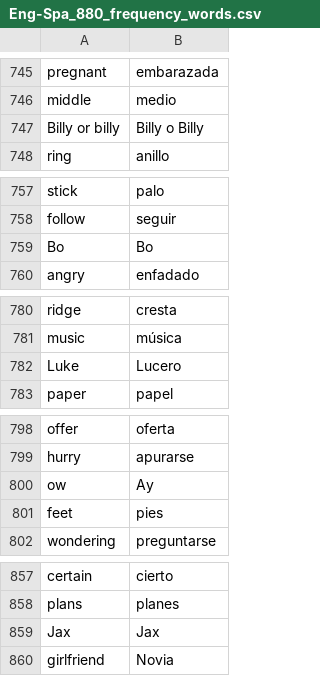
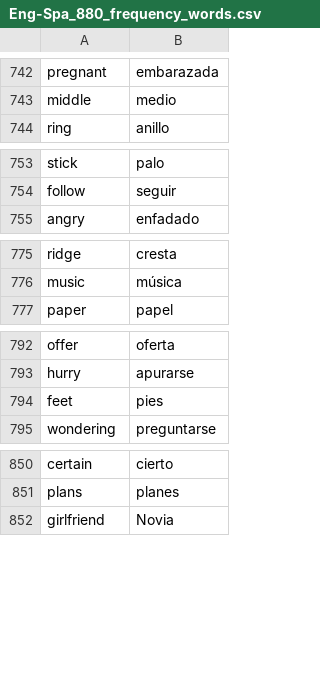
Before and after one commit to DanielMoscoso/100day_challenge, a CSV file: Day_31/data/Eng-Spa_880_frequency_words.csv, drawn as a sheet; only a part is shown, gaps mark what is left out; removed rows and columns are numbered as before the commit, all else as after; the diff covers the shown part only; the diff names each change by its address in the sheet, - before the commit and + after, or states it on an @@ line.

```diff
--- a/Day_31/data/Eng-Spa_880_frequency_words.csv
+++ b/Day_31/data/Eng-Spa_880_frequency_words.csv
-row 747: Billy or billy | Billy o Billy
-row 759: Bo | Bo
-row 782: Luke | Lucero
-row 800: ow | Ay
-row 859: Jax | Jax
```
Also changed, not shown: 1 added row, 6 removed rows and 1 edited cell elsewhere in this file, 2 other files.
